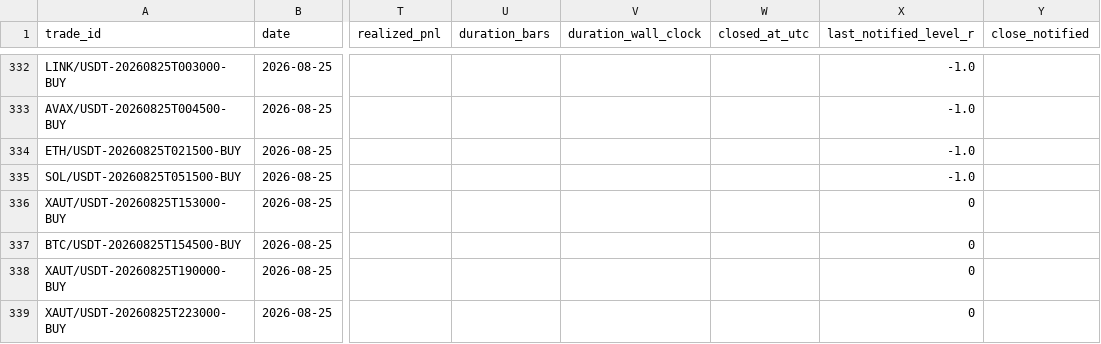
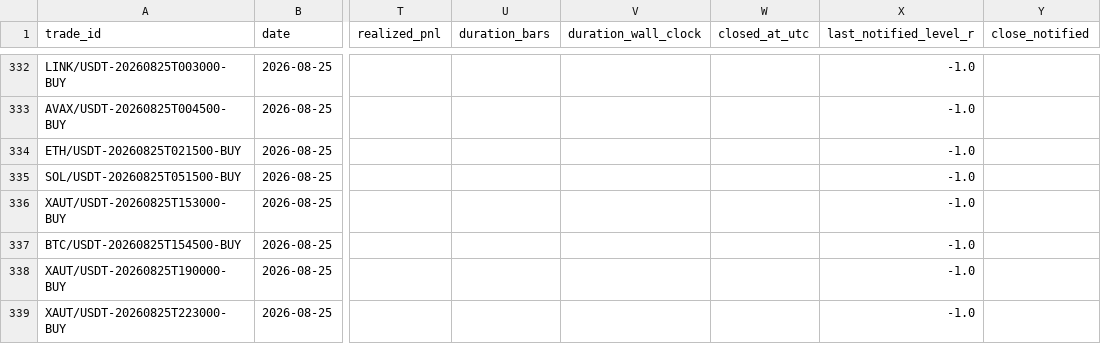
Before and after one commit to shukanwadhawana-cloud/Paper-trading-, a CSV file: paper_trades.csv, drawn as a sheet; only a part is shown, gaps mark what is left out; the diff names each change by its address in the sheet, - before the commit and + after, or states it on an @@ line.

```diff
--- a/paper_trades.csv
+++ b/paper_trades.csv
-X336:X339 (last_notified_level_r): 0
+X336:X339 (last_notified_level_r): -1.0
```
